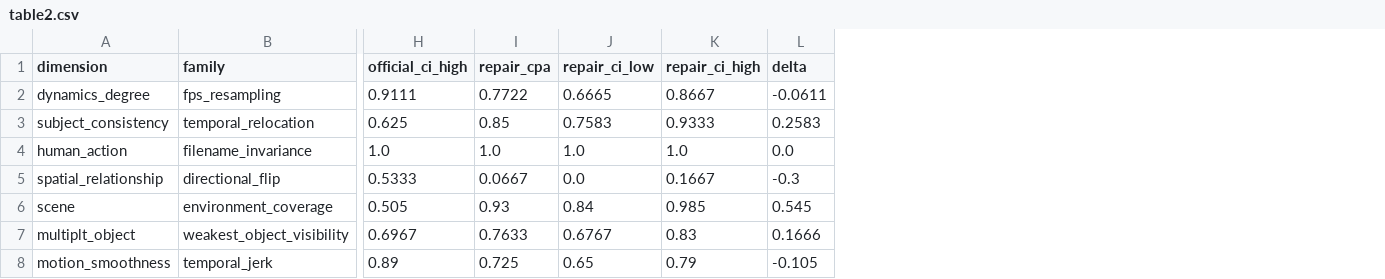
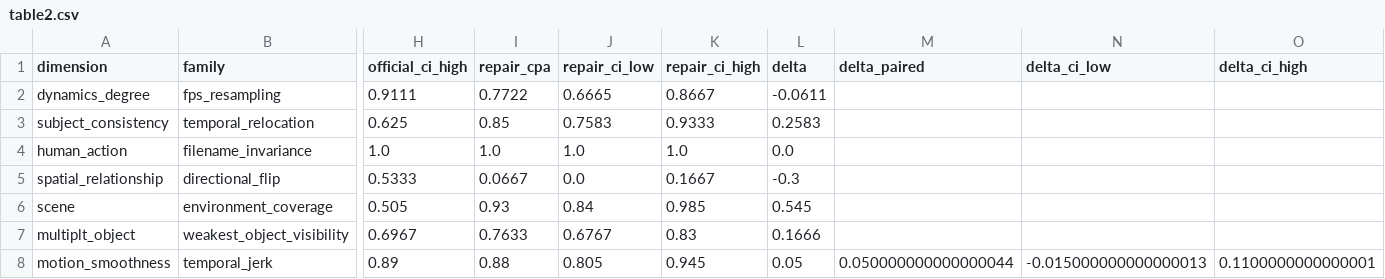
Before and after one commit to winbeau/vbench-faithful, a CSV file: docs/counterfactual-reports/table2.csv, drawn as a sheet; only a part is shown, gaps mark what is left out; the diff names each change by its address in the sheet, - before the commit and + after, or states it on an @@ line.

Commit message:
docs(counterfactual): re-score motion_smoothness with the direction-aware estimator
Re-scored the dimension at feeb770 (125/125 clips on both backends, no
failed clips).  Official 0.8300 [0.770, 0.890]; Repair 0.8800 [0.805, 0.945];
paired delta +0.0500 with 95% CI [-0.015, +0.110].  The v1 paired interval
was [-0.200, -0.020], so the old deficit was significant; the fix removes it
but only to parity.

- motion_smoothness.md regenerated: no mixed-contract template, sequence
  level order statistics (strict order 10/20 vs 7/20, Spearman 0.815 vs
  0.765), repair mean/tail discontinuity per level, and the paired CI.
- CONSOLIDATED.md Raw result row and verdicts updated in place; v1 repair
  scores archived under scores/archive/.
- table2.csv/table2.json/SUMMARY.md carry the paired delta interval.
- motion_smoothness.review.md gains a dated addendum describing the fix.

```diff
--- a/docs/counterfactual-reports/table2.csv
+++ b/docs/counterfactual-reports/table2.csv
+column M (delta_paired), row 8: 0.050000000000000044
+column N (delta_ci_low), row 8: -0.015000000000000013
+column O (delta_ci_high), row 8: 0.1100000000000001
-I8 (repair_cpa): 0.725
+I8 (repair_cpa): 0.88
-J8 (repair_ci_low): 0.65
+J8 (repair_ci_low): 0.805
-K8 (repair_ci_high): 0.79
+K8 (repair_ci_high): 0.945
-L8 (delta): -0.105
+L8 (delta): 0.05
```
Also changed, not shown: 5 other files.
